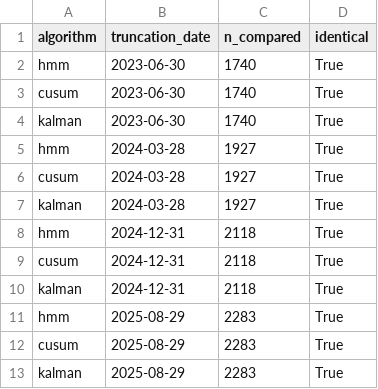
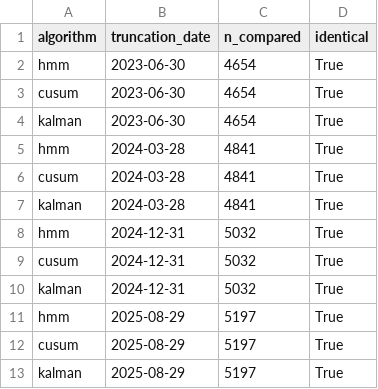
Before and after one commit to michaelchen32/CC-Mobile, a CSV file: output/lookahead_audit.csv, drawn as a sheet.

```diff
--- a/output/lookahead_audit.csv
+++ b/output/lookahead_audit.csv
@@ -1,13 +1,13 @@
 algorithm,truncation_date,n_compared,identical
-hmm,2023-06-30,1740,True
-cusum,2023-06-30,1740,True
-kalman,2023-06-30,1740,True
-hmm,2024-03-28,1927,True
-cusum,2024-03-28,1927,True
-kalman,2024-03-28,1927,True
-hmm,2024-12-31,2118,True
-cusum,2024-12-31,2118,True
-kalman,2024-12-31,2118,True
-hmm,2025-08-29,2283,True
-cusum,2025-08-29,2283,True
-kalman,2025-08-29,2283,True
+hmm,2023-06-30,4654,True
+cusum,2023-06-30,4654,True
+kalman,2023-06-30,4654,True
+hmm,2024-03-28,4841,True
+cusum,2024-03-28,4841,True
+kalman,2024-03-28,4841,True
+hmm,2024-12-31,5032,True
+cusum,2024-12-31,5032,True
+kalman,2024-12-31,5032,True
+hmm,2025-08-29,5197,True
+cusum,2025-08-29,5197,True
+kalman,2025-08-29,5197,True
```
Also changed, not shown: output/cusum_train_grid.csv, output/detection_lags.csv, 16 other files.
